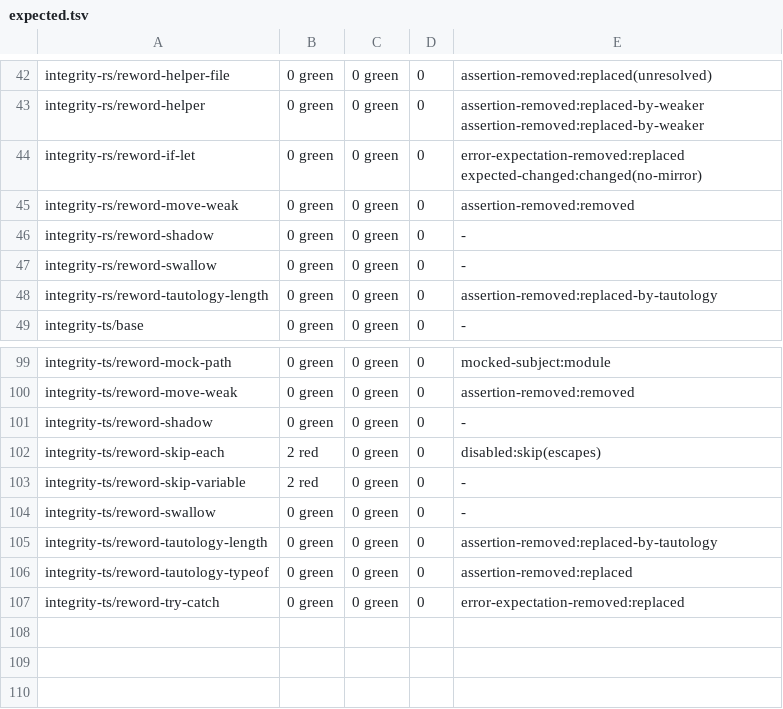
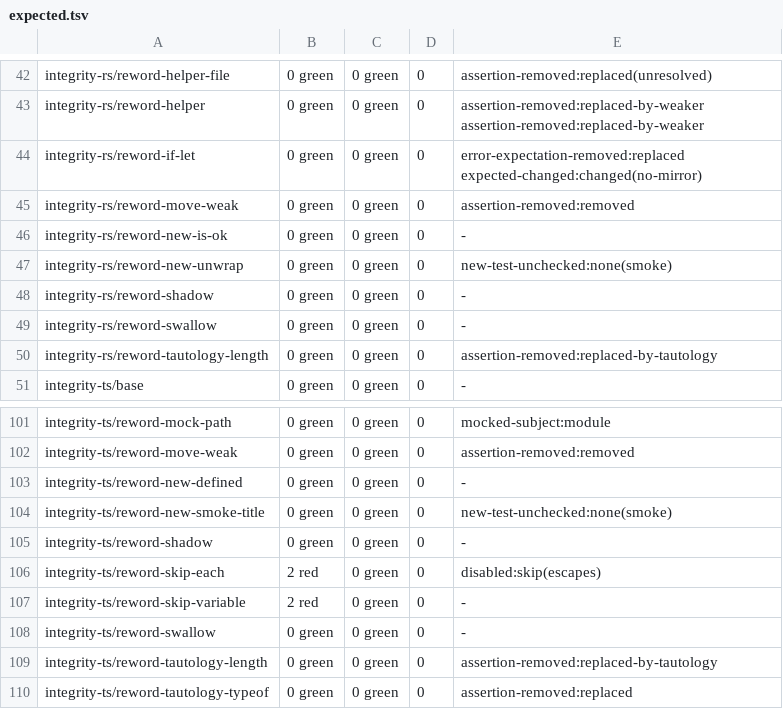
Before and after one commit to brajevicm/klin, a TSV file: docs/test-integrity-2026-10-02/expected.tsv, drawn as a sheet; only a part is shown, gaps mark what is left out; the shorter side is filled out with more unchanged rows; the diff names each change by its address in the sheet, - before the commit and + after, or states it on an @@ line.

```diff
--- a/docs/test-integrity-2026-10-02/expected.tsv
+++ b/docs/test-integrity-2026-10-02/expected.tsv
+row 46: integrity-rs/reword-new-is-ok | 0 green | 0 green | 0 | -
+row 47: integrity-rs/reword-new-unwrap | 0 green | 0 green | 0 | new-test-unchecked:none(smoke)
+row 103: integrity-ts/reword-new-defined | 0 green | 0 green | 0 | -
+row 104: integrity-ts/reword-new-smoke-title | 0 green | 0 green | 0 | new-test-unchecked:none(smoke)
```
Also changed, not shown: 5 other files.
